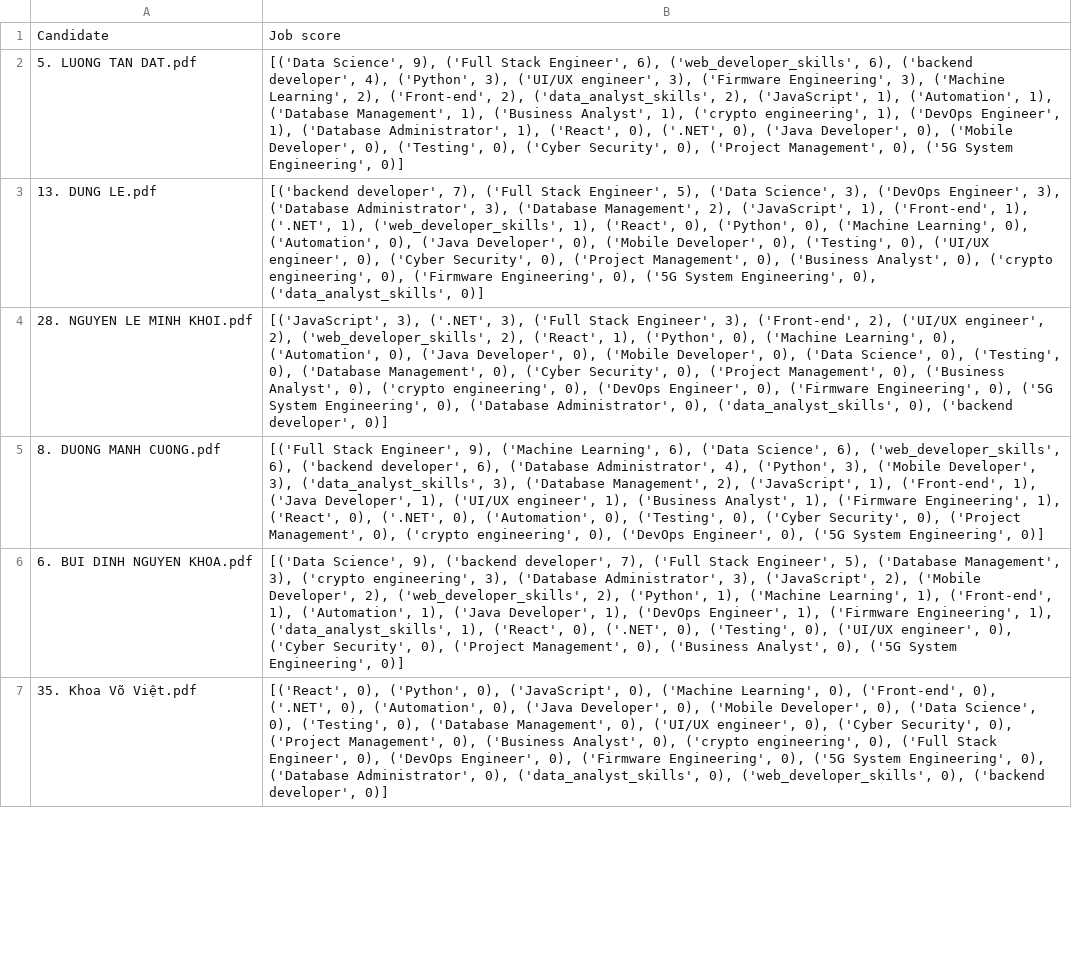
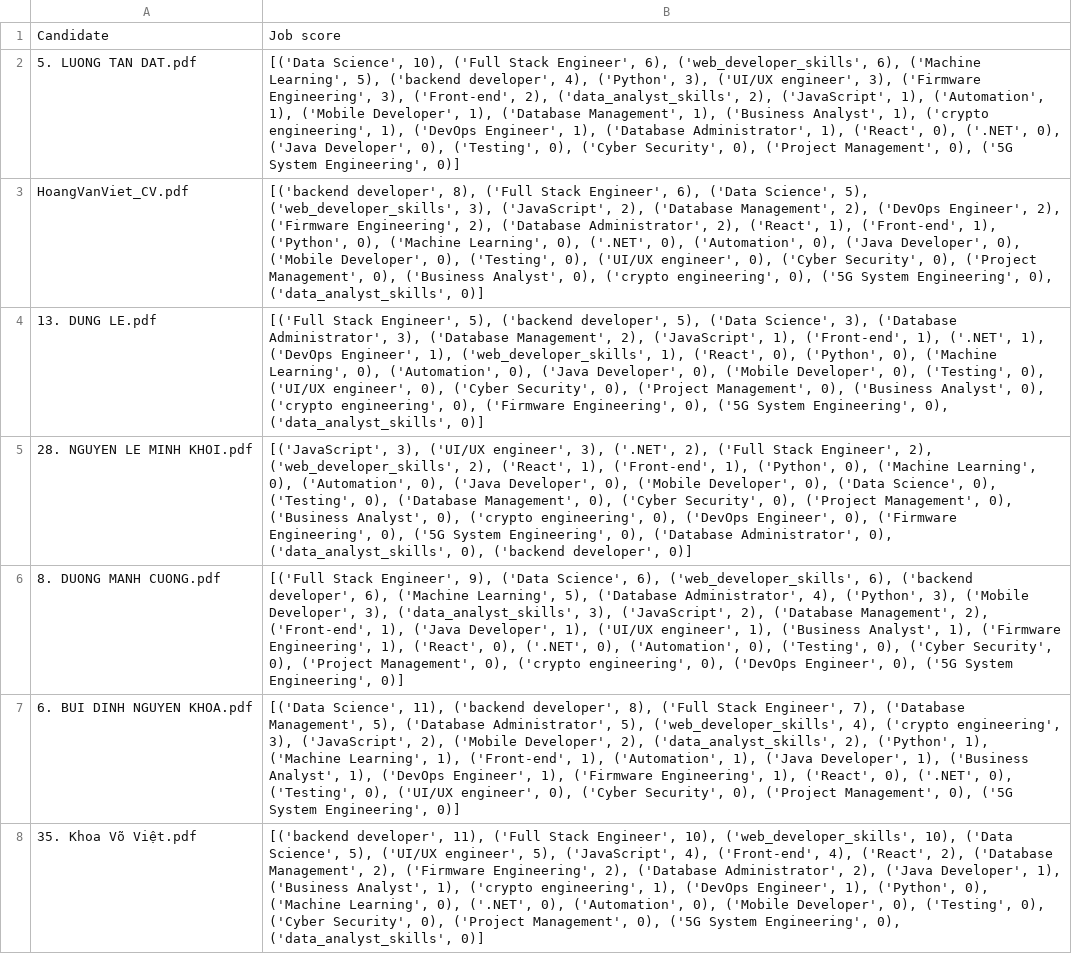
Before and after one commit to Levietduc1104/MLAI, a CSV file: src/nlp_parse_cv/src/candidate_scoring.csv, drawn as a sheet; only a part is shown; addresses are those after the commit; the diff covers the shown part only; the diff names each change by its address in the sheet, - before the commit and + after, or states it on an @@ line.

```diff
--- a/src/nlp_parse_cv/src/candidate_scoring.csv
+++ b/src/nlp_parse_cv/src/candidate_scoring.csv
-B2: [('Data Science', 9), ('Full Stack Engineer', 6), ('web_developer_skills', 6), ('backend developer', 4), ('Python', 3), ('UI/UX engineer', 3), ('Firmware Engineering', 3), ('Machine Learning', 2), ('Front-end', 2), ('data_analyst_skills', 2), ('JavaScript', 1), ('Automation', 1), ('Database Management', 1), ('Business Analyst', 1), ('crypto engineering', 1), ('DevOps Engineer', 1), ('Database Administrator', 1), ('React', 0), ('.NET', 0), ('Java Developer', 0), ('Mobile Developer', 0),…
+B2: [('Data Science', 10), ('Full Stack Engineer', 6), ('web_developer_skills', 6), ('Machine Learning', 5), ('backend developer', 4), ('Python', 3), ('UI/UX engineer', 3), ('Firmware Engineering', 3), ('Front-end', 2), ('data_analyst_skills', 2), ('JavaScript', 1), ('Automation', 1), ('Mobile Developer', 1), ('Database Management', 1), ('Business Analyst', 1), ('crypto engineering', 1), ('DevOps Engineer', 1), ('Database Administrator', 1), ('React', 0), ('.NET', 0), ('Java Developer', 0),…
+row 3: HoangVanViet_CV.pdf | [('backend developer', 8), ('Full Stack Engineer', 6), ('Data Science', 5), ('web_developer_skills', 3), ('JavaScript', 2), ('Database Management', 2), ('DevOps Engineer', 2), ('Firmware Engineering', 2), ('Database Administrator', 2), ('React', 1), ('Front-end', 1), ('Python', 0), ('Machine Learning', 0), ('.NET', 0), ('Automation', 0), ('Java Developer', 0), ('Mobile Developer', 0), ('Testing', 0), ('UI/UX engineer', 0), ('Cyber Security', 0), ('Project Management', 0), ('Business Analyst', 0), ('crypto engineering', 0), ('5G System Engineering', 0), ('data_analyst_skills', 0)]
-B4: [('backend developer', 7), ('Full Stack Engineer', 5), ('Data Science', 3), ('DevOps Engineer', 3), ('Database Administrator', 3), ('Database Management', 2), ('JavaScript', 1), ('Front-end', 1), ('.NET', 1), ('web_developer_skills',…
+B4: [('Full Stack Engineer', 5), ('backend developer', 5), ('Data Science', 3), ('Database Administrator', 3), ('Database Management', 2), ('JavaScript', 1), ('Front-end', 1), ('.NET', 1), ('DevOps Engineer', 1), ('web_developer_skills',…
-B5: [('JavaScript', 3), ('.NET', 3), ('Full Stack Engineer', 3), ('Front-end', 2), ('UI/UX engineer', 2), ('web_developer_skills', 2), ('React', 1), ('Python',…
+B5: [('JavaScript', 3), ('UI/UX engineer', 3), ('.NET', 2), ('Full Stack Engineer', 2), ('web_developer_skills', 2), ('React', 1), ('Front-end', 1), ('Python',…
-B6: …Engineer', 9), ('Machine Learning', 6), ('Data Science', 6), ('web_developer_skills', 6), ('backend developer', 6), ('Database Administrator', 4), ('Python', 3), ('Mobile Developer', 3), ('data_analyst_skills', 3), ('Database Management', 2), ('JavaScript', 1), ('Front-end', 1),…
+B6: …Engineer', 9), ('Data Science', 6), ('web_developer_skills', 6), ('backend developer', 6), ('Machine Learning', 5), ('Database Administrator', 4), ('Python', 3), ('Mobile Developer', 3), ('data_analyst_skills', 3), ('JavaScript', 2), ('Database Management', 2), ('Front-end', 1),…
-B7: [('Data Science', 9), ('backend developer', 7), ('Full Stack Engineer', 5), ('Database Management', 3), ('crypto engineering', 3), ('Database Administrator', 3), ('JavaScript', 2), ('Mobile Developer', 2), ('web_developer_skills', 2), ('Python', 1), ('Machine Learning', 1), ('Front-end', 1), ('Automation', 1), ('Java Developer', 1), ('DevOps Engineer', 1), ('Firmware Engineering', 1), ('data_analyst_skills', 1), ('React', 0), ('.NET', 0), ('Testing', 0), ('UI/UX engineer', 0), ('Cyber Security', 0), ('Project Management', 0), ('Business Analyst', 0), ('5G…
+B7: [('Data Science', 11), ('backend developer', 8), ('Full Stack Engineer', 7), ('Database Management', 5), ('Database Administrator', 5), ('web_developer_skills', 4), ('crypto engineering', 3), ('JavaScript', 2), ('Mobile Developer', 2), ('data_analyst_skills', 2), ('Python', 1), ('Machine Learning', 1), ('Front-end', 1), ('Automation', 1), ('Java Developer', 1), ('Business Analyst', 1), ('DevOps Engineer', 1), ('Firmware Engineering', 1), ('React', 0), ('.NET', 0), ('Testing', 0), ('UI/UX engineer', 0), ('Cyber Security', 0), ('Project Management', 0), ('5G…
-B8: [('React', 0), ('Python', 0), ('JavaScript', 0), ('Machine Learning', 0), ('Front-end', 0), ('.NET', 0), ('Automation', 0), ('Java Developer', 0), ('Mobile Developer', 0), ('Data Science', 0), ('Testing', 0), ('Database Management', 0), ('UI/UX engineer', 0), ('Cyber Security', 0), ('Project Management', 0), ('Business Analyst', 0), ('crypto engineering', 0), ('Full Stack Engineer', 0), ('DevOps Engineer', 0), ('Firmware Engineering', 0), ('5G System Engineering', 0), ('Database Administrator', 0), ('data_analyst_skills', 0), ('web_developer_skills', 0), ('backend developer', 0)]
+B8: [('backend developer', 11), ('Full Stack Engineer', 10), ('web_developer_skills', 10), ('Data Science', 5), ('UI/UX engineer', 5), ('JavaScript', 4), ('Front-end', 4), ('React', 2), ('Database Management', 2), ('Firmware Engineering', 2), ('Database Administrator', 2), ('Java Developer', 1), ('Business Analyst', 1), ('crypto engineering', 1), ('DevOps Engineer', 1), ('Python', 0), ('Machine Learning', 0), ('.NET', 0), ('Automation', 0), ('Mobile Developer', 0), ('Testing', 0), ('Cyber Security', 0), ('Project Management', 0), ('5G System Engineering', 0), ('data_analyst_skills', 0)]
```
Also changed, not shown: 28 edited cells elsewhere in this file, src/web_scrapping/job_listings_monster.csv, 6 other files.
